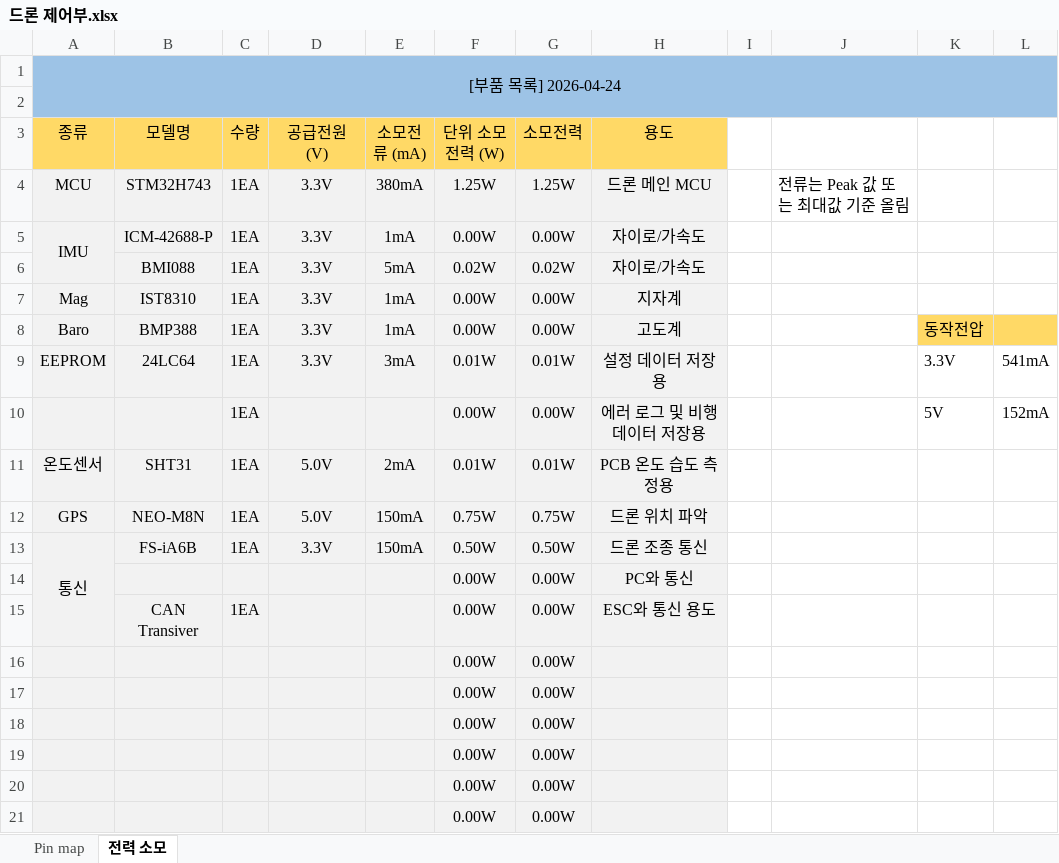
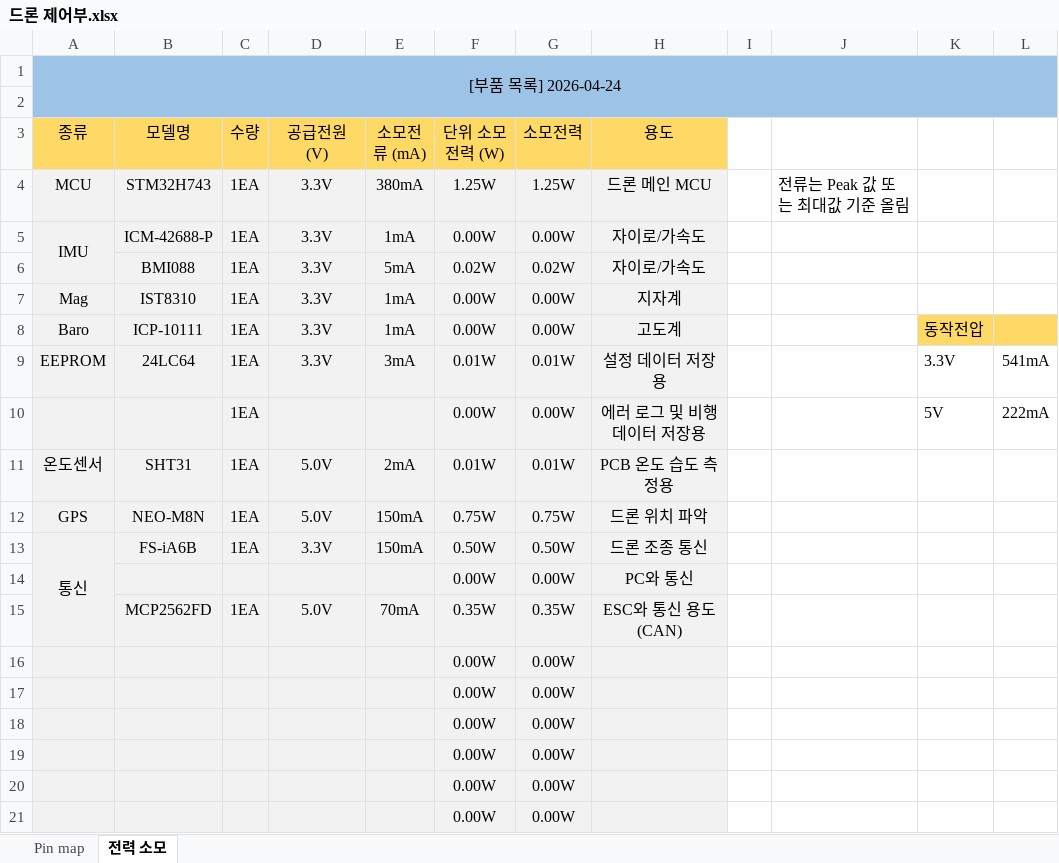
Before and after one commit to hyunsoo-Oh/Gimbal-CAM-Drone, an Excel workbook: 드론 제어부.xlsx, sheet 전력 소모, drawn as a sheet; only a part is shown; values as stored, in another font and other column widths than the file's, no borders; removed rows and columns are numbered as before the commit, all else as after; the diff names each change by its address in the sheet, - before the commit and + after, or states it on an @@ line.

```diff
--- a/드론 제어부.xlsx (sheet 전력 소모)
+++ b/드론 제어부.xlsx (sheet 전력 소모)
-B8 (모델명): BMP388
+B8 (모델명): ICP-10111
-L10: 152mA
+L10: 222mA
-row 15:  | CAN Transiver | 1EA |  |  | 0.00W | 0.00W | ESC와 통신 용도
+row 15:  | MCP2562FD | 1EA | 5.0V | 70mA | 0.35W | 0.35W | ESC와 통신 용도 (CAN)
```
Also changed, not shown: 12 other files.
